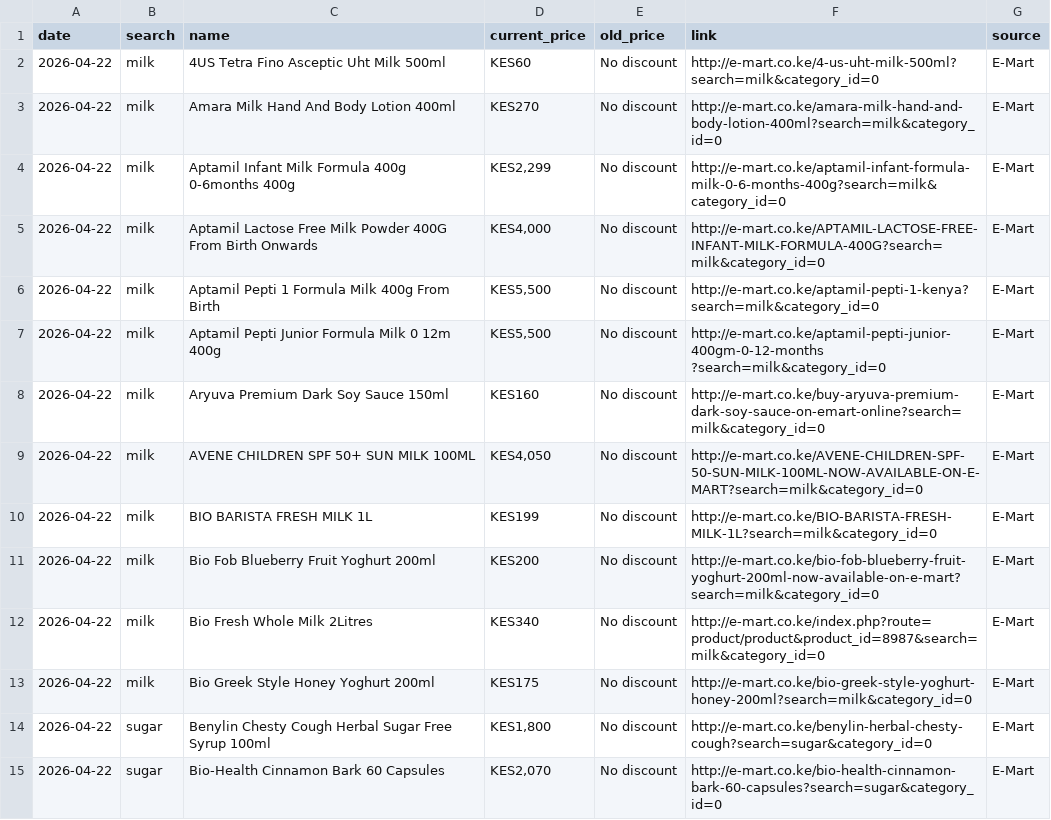
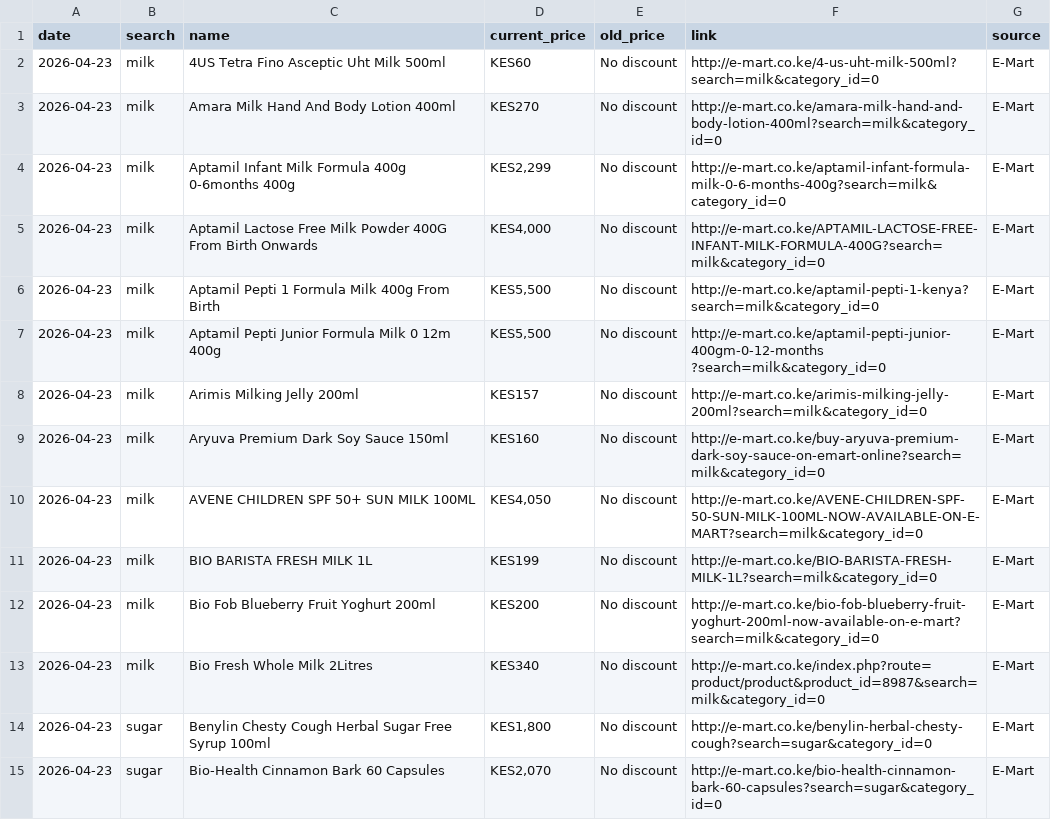
Before and after one commit to odawadavid/Webscraping, a CSV file: data/raw/emart.csv, drawn as a sheet; only a part is shown; the diff covers the shown part only.

```diff
--- a/data/raw/emart.csv
+++ b/data/raw/emart.csv
@@ -1,15 +1,15 @@
 date,search,name,current_price,old_price,link,source
-2026-04-22,milk,4US Tetra Fino Asceptic Uht Milk 500ml,KES60,No discount,http://e-mart.co.ke/4-us-uht-milk-500ml?search=milk&category_id=0,E-Mart
-2026-04-22,milk,Amara Milk Hand And Body Lotion 400ml,KES270,No discount,http://e-mart.co.ke/amara-milk-hand-and-body-lotion-400ml?search=milk&category_id=0,E-Mart
-2026-04-22,milk,Aptamil Infant Milk Formula 400g 0-6months 400g,"KES2,299",No discount,http://e-mart.co.ke/aptamil-infant-formula-milk-0-6-months-400g?search=milk&category_id=0,E-Mart
-2026-04-22,milk,Aptamil Lactose Free Milk Powder 400G From Birth Onwards,"KES4,000",No discount,http://e-mart.co.ke/APTAMIL-LACTOSE-FREE-INFANT-MILK-FORMULA-400G?search=milk&category_id=0,E-Mart
-2026-04-22,milk,Aptamil Pepti 1 Formula Milk 400g From Birth,"KES5,500",No discount,http://e-mart.co.ke/aptamil-pepti-1-kenya?search=milk&category_id=0,E-Mart
-2026-04-22,milk,Aptamil Pepti Junior Formula Milk 0 12m 400g,"KES5,500",No discount,http://e-mart.co.ke/aptamil-pepti-junior-400gm-0-12-months   ?search=milk&category_id=0,E-Mart
-2026-04-22,milk,Aryuva Premium Dark Soy Sauce 150ml,KES160,No discount,http://e-mart.co.ke/buy-aryuva-premium-dark-soy-sauce-on-emart-online?search=milk&category_id=0,E-Mart
-2026-04-22,milk,AVENE CHILDREN SPF 50+ SUN MILK 100ML,"KES4,050",No discount,http://e-mart.co.ke/AVENE-CHILDREN-SPF-50-SUN-MILK-100ML-NOW-AVAILABLE-ON-E-MART?search=milk&category_id=0,E-Mart
-2026-04-22,milk,BIO BARISTA FRESH MILK 1L,KES199,No discount,http://e-mart.co.ke/BIO-BARISTA-FRESH-MILK-1L?search=milk&category_id=0,E-Mart
-2026-04-22,milk,Bio Fob Blueberry Fruit Yoghurt 200ml,KES200,No discount,http://e-mart.co.ke/bio-fob-blueberry-fruit-yoghurt-200ml-now-available-on-e-mart?search=milk&category_id=0,E-Mart
-2026-04-22,milk,Bio Fresh Whole Milk 2Litres,KES340,No discount,http://e-mart.co.ke/index.php?route=product/product&product_id=8987&search=milk&category_id=0,E-Mart
-2026-04-22,milk,Bio Greek Style Honey Yoghurt 200ml,KES175,No discount,http://e-mart.co.ke/bio-greek-style-yoghurt-honey-200ml?search=milk&category_id=0,E-Mart
-2026-04-22,sugar,Benylin Chesty Cough Herbal Sugar Free Syrup 100ml,"KES1,800",No discount,http://e-mart.co.ke/benylin-herbal-chesty-cough?search=sugar&category_id=0,E-Mart
-2026-04-22,sugar,Bio-Health Cinnamon Bark 60 Capsules,"KES2,070",No discount,http://e-mart.co.ke/bio-health-cinnamon-bark-60-capsules?search=sugar&category_id=0,E-Mart
+2026-04-23,milk,4US Tetra Fino Asceptic Uht Milk 500ml,KES60,No discount,http://e-mart.co.ke/4-us-uht-milk-500ml?search=milk&category_id=0,E-Mart
+2026-04-23,milk,Amara Milk Hand And Body Lotion 400ml,KES270,No discount,http://e-mart.co.ke/amara-milk-hand-and-body-lotion-400ml?search=milk&category_id=0,E-Mart
+2026-04-23,milk,Aptamil Infant Milk Formula 400g 0-6months 400g,"KES2,299",No discount,http://e-mart.co.ke/aptamil-infant-formula-milk-0-6-months-400g?search=milk&category_id=0,E-Mart
+2026-04-23,milk,Aptamil Lactose Free Milk Powder 400G From Birth Onwards,"KES4,000",No discount,http://e-mart.co.ke/APTAMIL-LACTOSE-FREE-INFANT-MILK-FORMULA-400G?search=milk&category_id=0,E-Mart
+2026-04-23,milk,Aptamil Pepti 1 Formula Milk 400g From Birth,"KES5,500",No discount,http://e-mart.co.ke/aptamil-pepti-1-kenya?search=milk&category_id=0,E-Mart
+2026-04-23,milk,Aptamil Pepti Junior Formula Milk 0 12m 400g,"KES5,500",No discount,http://e-mart.co.ke/aptamil-pepti-junior-400gm-0-12-months   ?search=milk&category_id=0,E-Mart
+2026-04-23,milk,Arimis Milking Jelly 200ml,KES157,No discount,http://e-mart.co.ke/arimis-milking-jelly-200ml?search=milk&category_id=0,E-Mart
+2026-04-23,milk,Aryuva Premium Dark Soy Sauce 150ml,KES160,No discount,http://e-mart.co.ke/buy-aryuva-premium-dark-soy-sauce-on-emart-online?search=milk&category_id=0,E-Mart
+2026-04-23,milk,AVENE CHILDREN SPF 50+ SUN MILK 100ML,"KES4,050",No discount,http://e-mart.co.ke/AVENE-CHILDREN-SPF-50-SUN-MILK-100ML-NOW-AVAILABLE-ON-E-MART?search=milk&category_id=0,E-Mart
+2026-04-23,milk,BIO BARISTA FRESH MILK 1L,KES199,No discount,http://e-mart.co.ke/BIO-BARISTA-FRESH-MILK-1L?search=milk&category_id=0,E-Mart
+2026-04-23,milk,Bio Fob Blueberry Fruit Yoghurt 200ml,KES200,No discount,http://e-mart.co.ke/bio-fob-blueberry-fruit-yoghurt-200ml-now-available-on-e-mart?search=milk&category_id=0,E-Mart
+2026-04-23,milk,Bio Fresh Whole Milk 2Litres,KES340,No discount,http://e-mart.co.ke/index.php?route=product/product&product_id=8987&search=milk&category_id=0,E-Mart
+2026-04-23,sugar,Benylin Chesty Cough Herbal Sugar Free Syrup 100ml,"KES1,800",No discount,http://e-mart.co.ke/benylin-herbal-chesty-cough?search=sugar&category_id=0,E-Mart
+2026-04-23,sugar,Bio-Health Cinnamon Bark 60 Capsules,"KES2,070",No discount,http://e-mart.co.ke/bio-health-cinnamon-bark-60-capsules?search=sugar&category_id=0,E-Mart
```
Also changed, not shown: 70 edited cells elsewhere in this file, data/processed/latest_items.csv, data/raw/naivas.csv, 2 other files.
